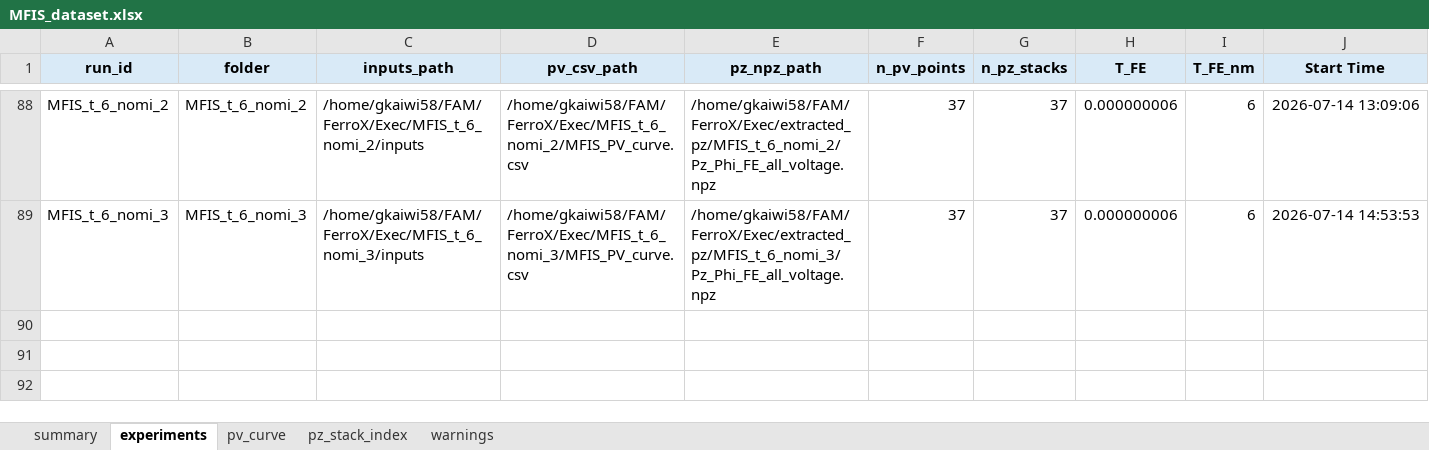
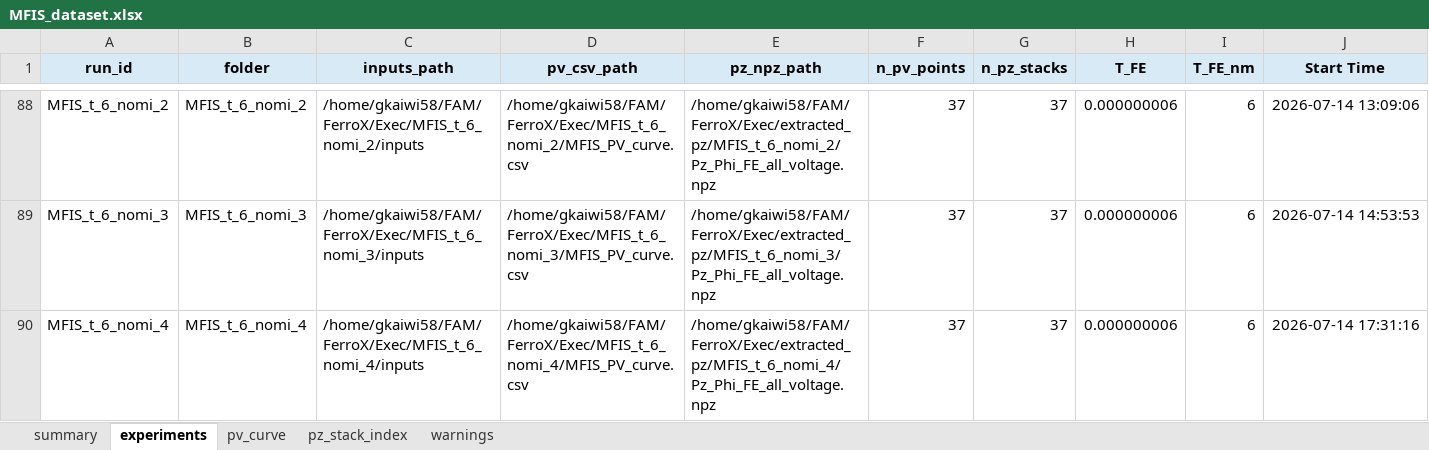
Before and after one commit to unknown899/FAM, an Excel workbook: FerroX/Exec/MFIS_dataset.xlsx, sheet experiments, drawn as a sheet; only a part is shown, gaps mark what is left out; values as stored, in another font and other column widths than the file's, no borders; rows hold the shown columns only; the diff names each change by its address in the sheet, - before the commit and + after, or states it on an @@ line.

Commit message:
t_6_nomi_4 ok

```diff
--- a/FerroX/Exec/MFIS_dataset.xlsx (sheet experiments)
+++ b/FerroX/Exec/MFIS_dataset.xlsx (sheet experiments)
+row 90: MFIS_t_6_nomi_4 | MFIS_t_6_nomi_4 | /home/gkaiwi58/FAM/FerroX/Exec/MFIS_t_6_nomi_4/inputs | /home/gkaiwi58/FAM/FerroX/Exec/MFIS_t_6_nomi_4/MFIS_PV_curve.csv | /home/gkaiwi58/FAM/FerroX/Exec/extracted_pz/MFIS_t_6_nomi_4/Pz_Phi_FE_all_voltage.npz | 37 | 37 | 0.000000006 | 6 | 2026-07-14 17:31:16
```
Also changed, not shown: sheet pz_stack_index, sheet pv_curve, 8 other files.
